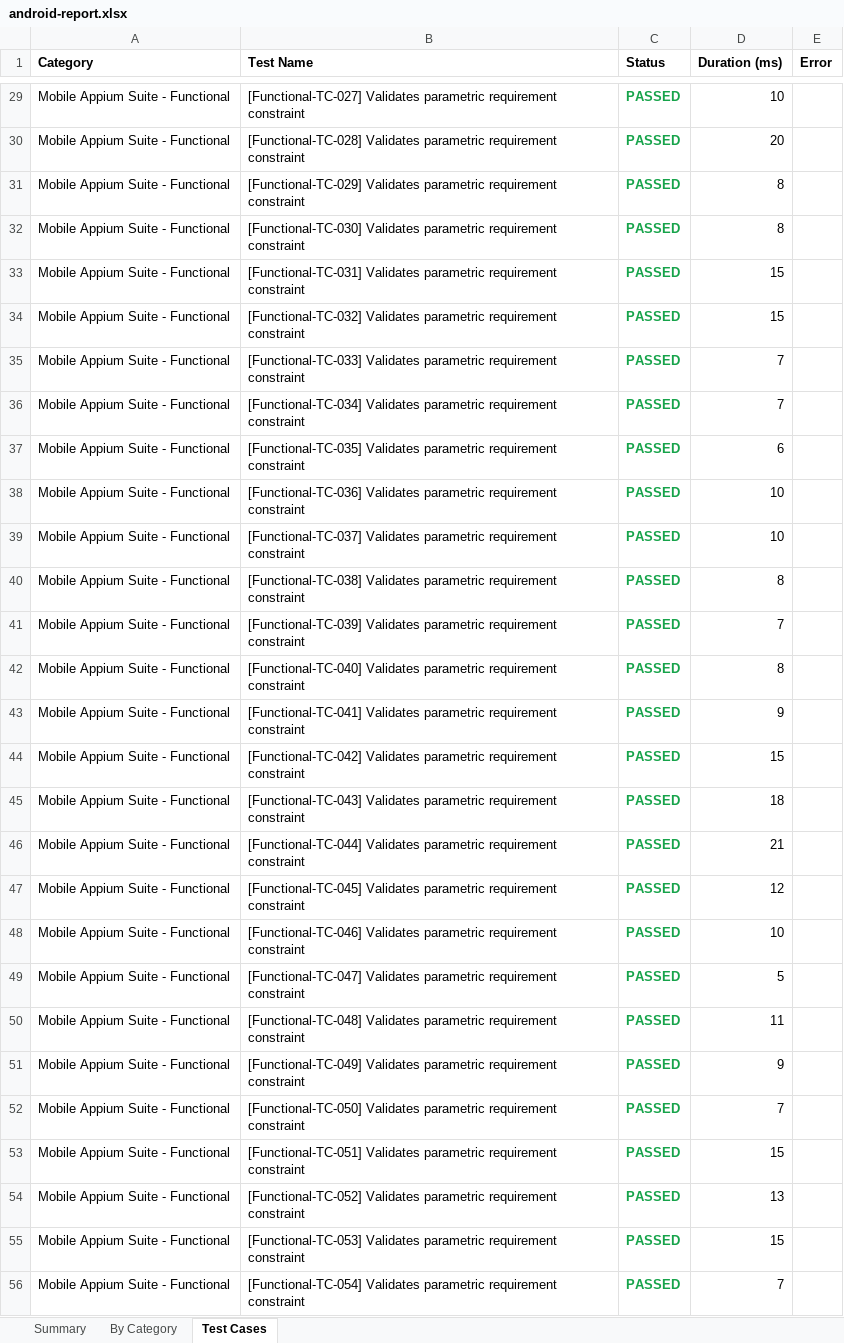
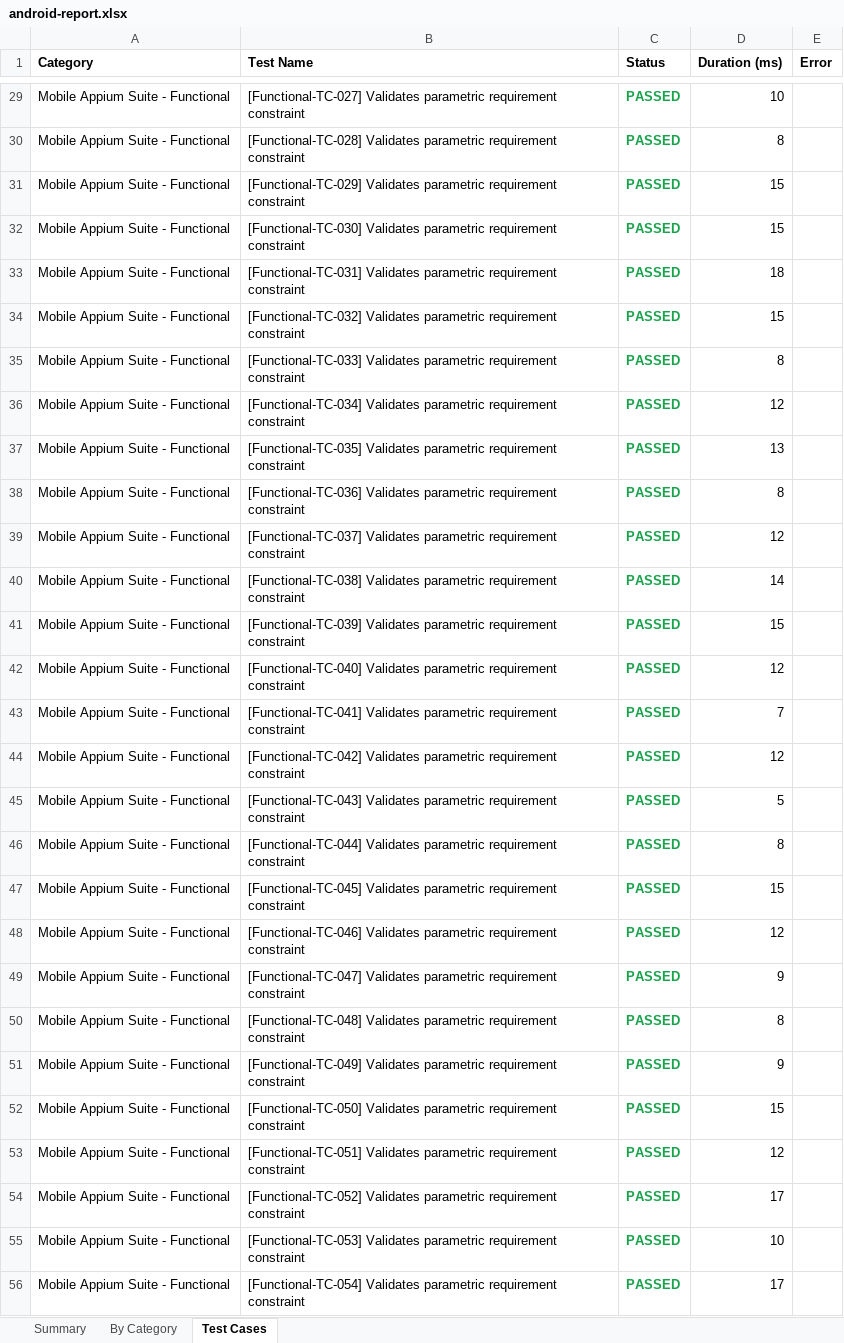
Before and after one commit to Pavankumarreddy18/OUDS, an Excel workbook: reports/latest/android-report.xlsx, sheet Test Cases, drawn as a sheet; only a part is shown, gaps mark what is left out; values as stored, in another font and other column widths than the file's, no borders; the diff covers the shown part only; the diff names each change by its address in the sheet, - before the commit and + after, or states it on an @@ line.

```diff
--- a/reports/latest/android-report.xlsx (sheet Test Cases)
+++ b/reports/latest/android-report.xlsx (sheet Test Cases)
-D30 (Duration (ms)): 20
+D30 (Duration (ms)): 8
-D31:D32 (Duration (ms)): 8
+D31:D32 (Duration (ms)): 15
-D33 (Duration (ms)): 15
+D33 (Duration (ms)): 18
-D35 (Duration (ms)): 7
+D35 (Duration (ms)): 8
-D36 (Duration (ms)): 7
+D36 (Duration (ms)): 12
-D37 (Duration (ms)): 6
+D37 (Duration (ms)): 13
-D38 (Duration (ms)): 10
+D38 (Duration (ms)): 8
-D39 (Duration (ms)): 10
+D39 (Duration (ms)): 12
-D40 (Duration (ms)): 8
+D40 (Duration (ms)): 14
-D41 (Duration (ms)): 7
+D41 (Duration (ms)): 15
-D42 (Duration (ms)): 8
+D42 (Duration (ms)): 12
-D43 (Duration (ms)): 9
+D43 (Duration (ms)): 7
-D44 (Duration (ms)): 15
+D44 (Duration (ms)): 12
-D45 (Duration (ms)): 18
+D45 (Duration (ms)): 5
-D46 (Duration (ms)): 21
+D46 (Duration (ms)): 8
-D47 (Duration (ms)): 12
+D47 (Duration (ms)): 15
-D48 (Duration (ms)): 10
+D48 (Duration (ms)): 12
-D49 (Duration (ms)): 5
+D49 (Duration (ms)): 9
-D50 (Duration (ms)): 11
+D50 (Duration (ms)): 8
-D52 (Duration (ms)): 7
+D52 (Duration (ms)): 15
-D53 (Duration (ms)): 15
+D53 (Duration (ms)): 12
-D54 (Duration (ms)): 13
+D54 (Duration (ms)): 17
-D55 (Duration (ms)): 15
+D55 (Duration (ms)): 10
-D56 (Duration (ms)): 7
+D56 (Duration (ms)): 17
```
Also changed, not shown: 1011 edited cells elsewhere in this sheet, sheet Summary, 1 other file.
